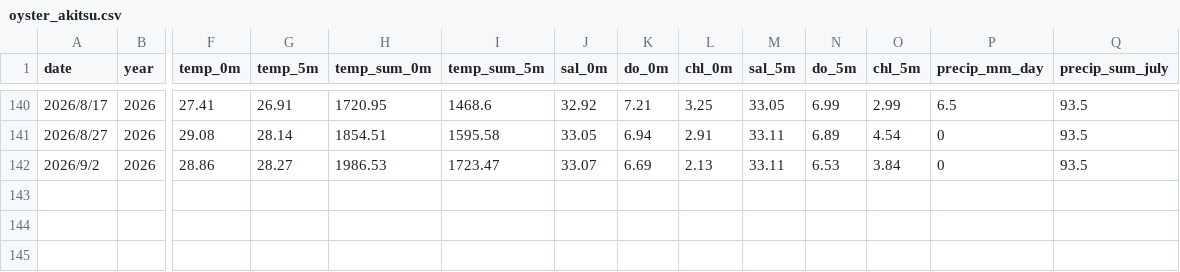
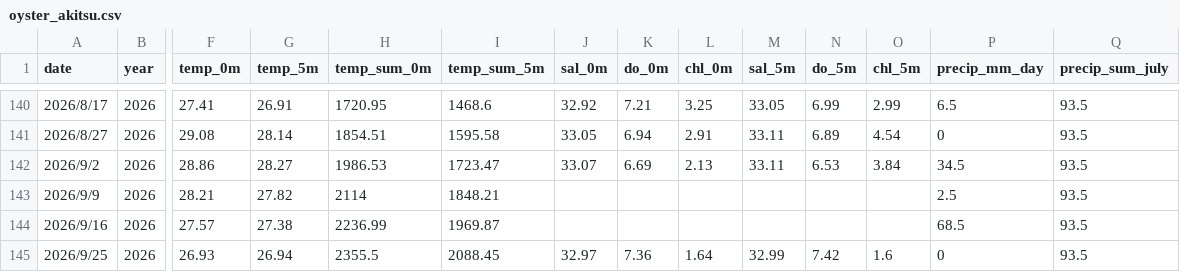
Before and after one commit to NagataYudai/akitsu_oyster_app, a CSV file: oyster_akitsu.csv, drawn as a sheet; only a part is shown, gaps mark what is left out; rows hold the shown columns only; the diff names each change by its address in the sheet, - before the commit and + after, or states it on an @@ line.

Commit message:
Add files via upload

```diff
--- a/oyster_akitsu.csv
+++ b/oyster_akitsu.csv
-P142 (precip_mm_day): 0
+P142 (precip_mm_day): 34.5
+row 143: 2026/9/9 | 2026 | 28.21 | 27.82 | 2114 | 1848.21 |  |  |  |  |  |  | 2.5 | 93.5
+row 144: 2026/9/16 | 2026 | 27.57 | 27.38 | 2236.99 | 1969.87 |  |  |  |  |  |  | 68.5 | 93.5
+row 145: 2026/9/25 | 2026 | 26.93 | 26.94 | 2355.5 | 2088.45 | 32.97 | 7.36 | 1.64 | 32.99 | 7.42 | 1.6 | 0 | 93.5
```
